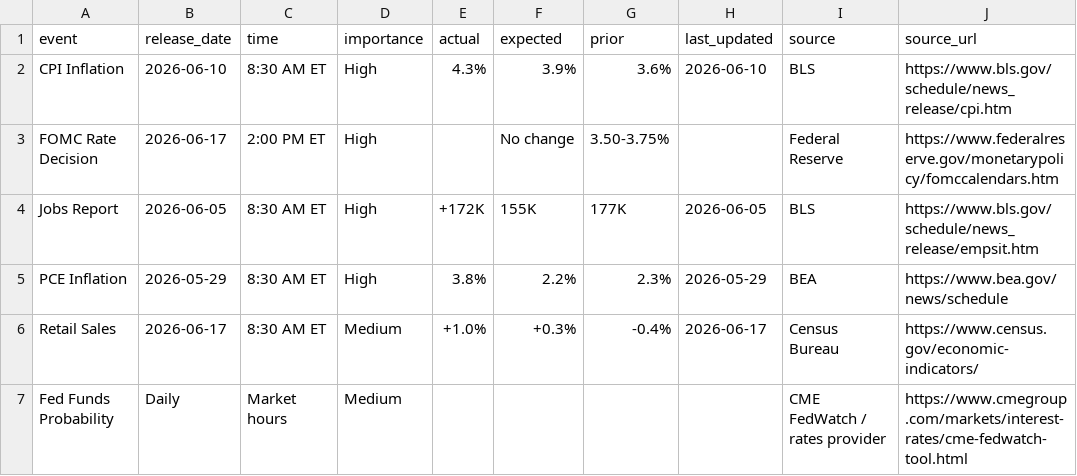
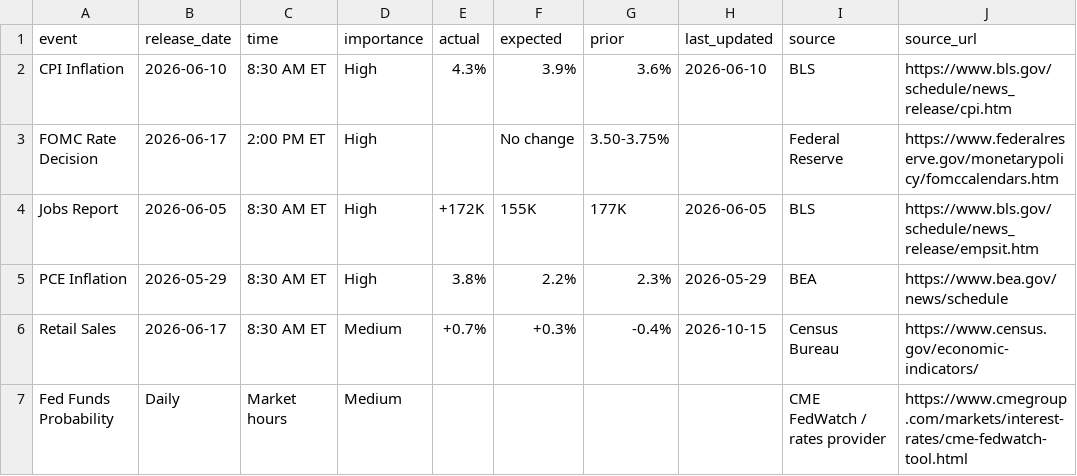
Before and after one commit to garv-acg/portfolio-intelligence, a CSV file: data/macro_events.csv, drawn as a sheet.

```diff
--- a/data/macro_events.csv
+++ b/data/macro_events.csv
@@ -5,3 +5,3 @@ Jobs Report,2026-06-05,8:30 AM ET,High,+172K,155K,177K,2026-06-05,BLS,https://ww
 PCE Inflation,2026-05-29,8:30 AM ET,High,3.8%,2.2%,2.3%,2026-05-29,BEA,https://www.bea.gov/news/schedule
-Retail Sales,2026-06-17,8:30 AM ET,Medium,+1.0%,+0.3%,-0.4%,2026-06-17,Census Bureau,https://www.census.gov/economic-indicators/
+Retail Sales,2026-06-17,8:30 AM ET,Medium,+0.7%,+0.3%,-0.4%,2026-10-15,Census Bureau,https://www.census.gov/economic-indicators/
 Fed Funds Probability,Daily,Market hours,Medium,,,,,CME FedWatch / rates provider,https://www.cmegroup.com/markets/interest-rates/cme-fedwatch-tool.html
```
Also changed, not shown: 54 other files.
